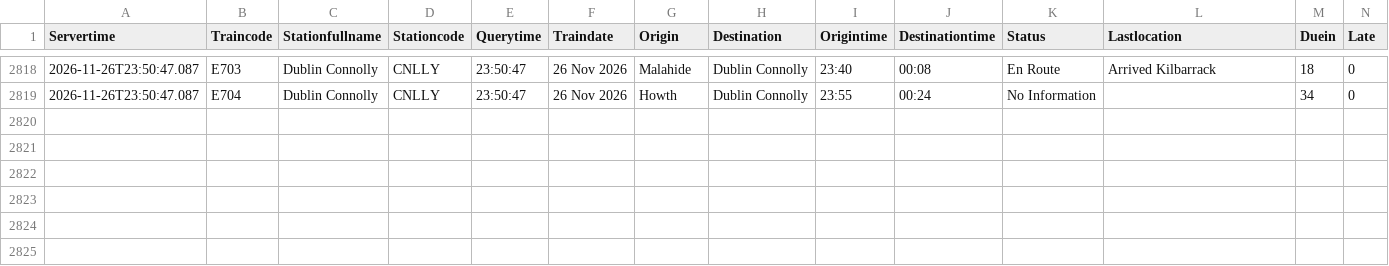
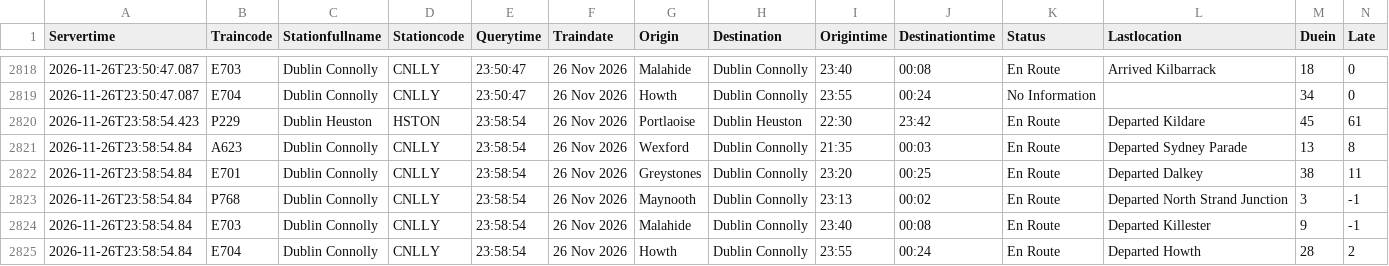
Before and after one commit to Arin0005/CA02-Programming-for-Data-Analysis-DBS, a CSV file: data/raw/trains/trains_2026-11-26.csv, drawn as a sheet; only a part is shown, gaps mark what is left out; rows hold the shown columns only; the diff names each change by its address in the sheet, - before the commit and + after, or states it on an @@ line.

```diff
--- a/data/raw/trains/trains_2026-11-26.csv
+++ b/data/raw/trains/trains_2026-11-26.csv
+row 2820: 2026-11-26T23:58:54.423 | P229 | Dublin Heuston | HSTON | 23:58:54 | 26 Nov 2026 | Portlaoise | Dublin Heuston | 22:30 | 23:42 | En Route | Departed Kildare | 45 | 61
+row 2821: 2026-11-26T23:58:54.84 | A623 | Dublin Connolly | CNLLY | 23:58:54 | 26 Nov 2026 | Wexford | Dublin Connolly | 21:35 | 00:03 | En Route | Departed Sydney Parade | 13 | 8
+row 2822: 2026-11-26T23:58:54.84 | E701 | Dublin Connolly | CNLLY | 23:58:54 | 26 Nov 2026 | Greystones | Dublin Connolly | 23:20 | 00:25 | En Route | Departed Dalkey | 38 | 11
+row 2823: 2026-11-26T23:58:54.84 | P768 | Dublin Connolly | CNLLY | 23:58:54 | 26 Nov 2026 | Maynooth | Dublin Connolly | 23:13 | 00:02 | En Route | Departed North Strand Junction | 3 | -1
+row 2824: 2026-11-26T23:58:54.84 | E703 | Dublin Connolly | CNLLY | 23:58:54 | 26 Nov 2026 | Malahide | Dublin Connolly | 23:40 | 00:08 | En Route | Departed Killester | 9 | -1
+row 2825: 2026-11-26T23:58:54.84 | E704 | Dublin Connolly | CNLLY | 23:58:54 | 26 Nov 2026 | Howth | Dublin Connolly | 23:55 | 00:24 | En Route | Departed Howth | 28 | 2
```
